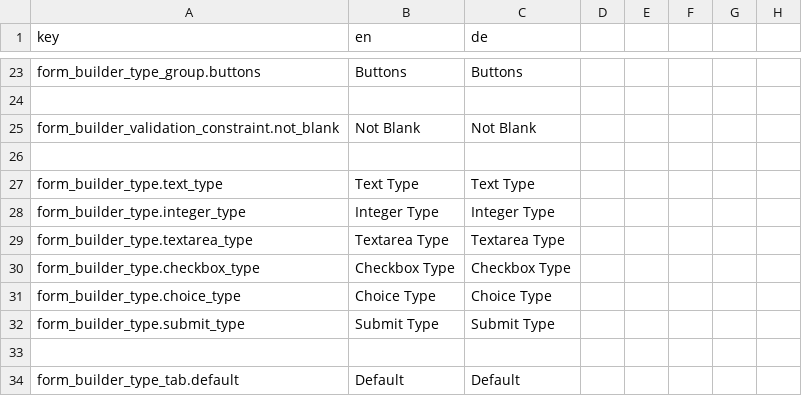
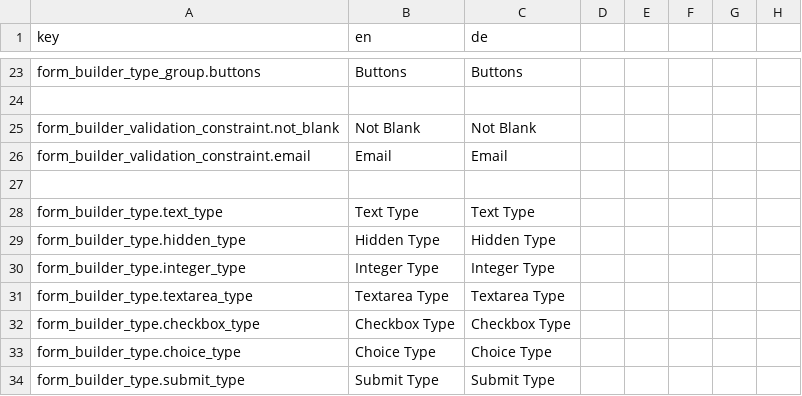
Before and after one commit to dachcom-digital/pimcore-formbuilder, a CSV file: src/FormBuilder/Resources/install/translations/data.csv, drawn as a sheet; only a part is shown, gaps mark what is left out; the shorter side is filled out with more unchanged rows.

Commit message:
fix end of statement bug in macro. add email constraint and hidden form type

```diff
--- a/src/FormBuilder/Resources/install/translations/data.csv
+++ b/src/FormBuilder/Resources/install/translations/data.csv
@@ -25,4 +25,6 @@
 "form_builder_validation_constraint.not_blank";"Not Blank";"Not Blank";
+"form_builder_validation_constraint.email";"Email";"Email";
 
 "form_builder_type.text_type";"Text Type";"Text Type";
+"form_builder_type.hidden_type";"Hidden Type";"Hidden Type";
 "form_builder_type.integer_type";"Integer Type";"Integer Type";
```
Also changed, not shown: 5 other files.
